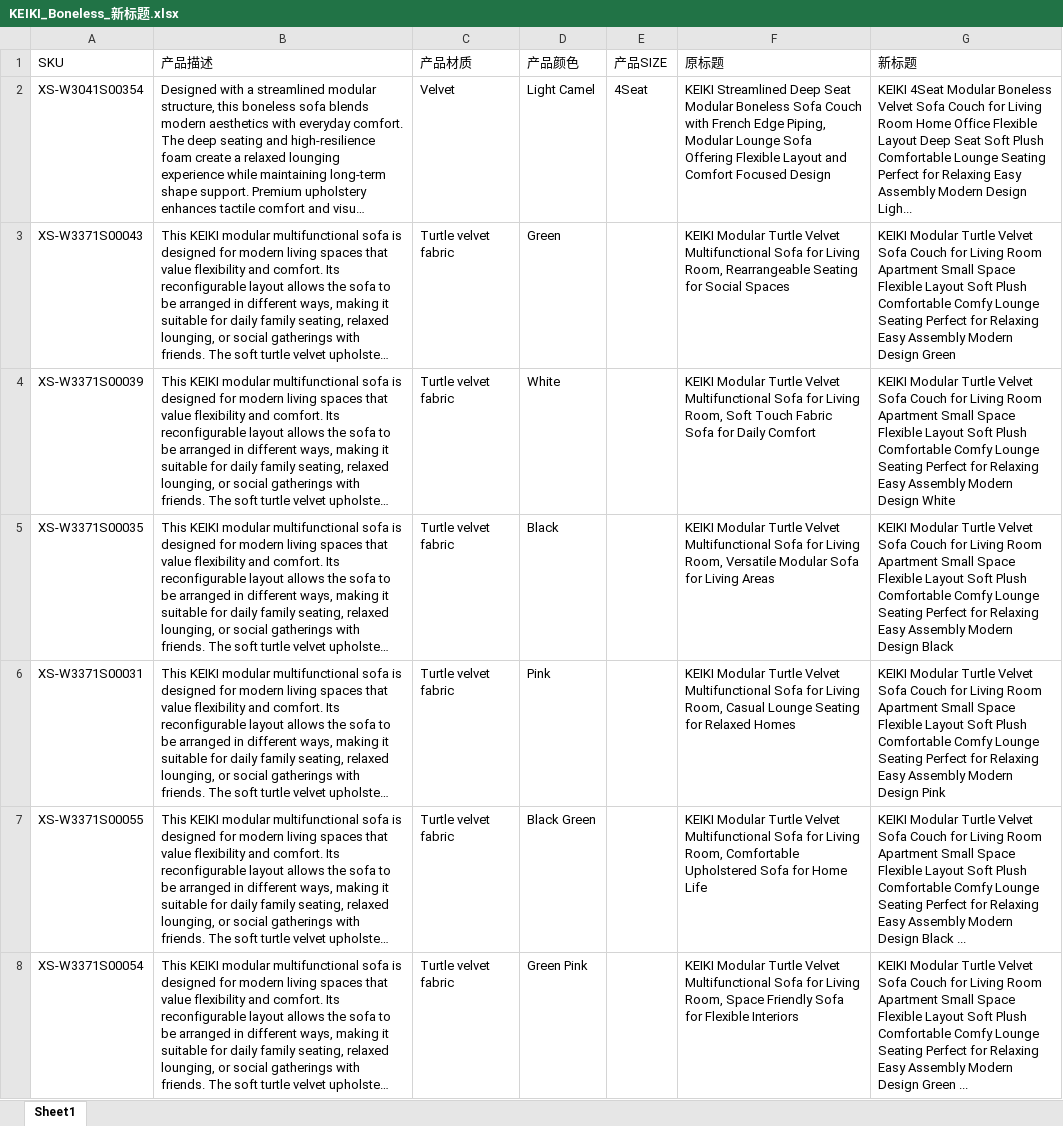
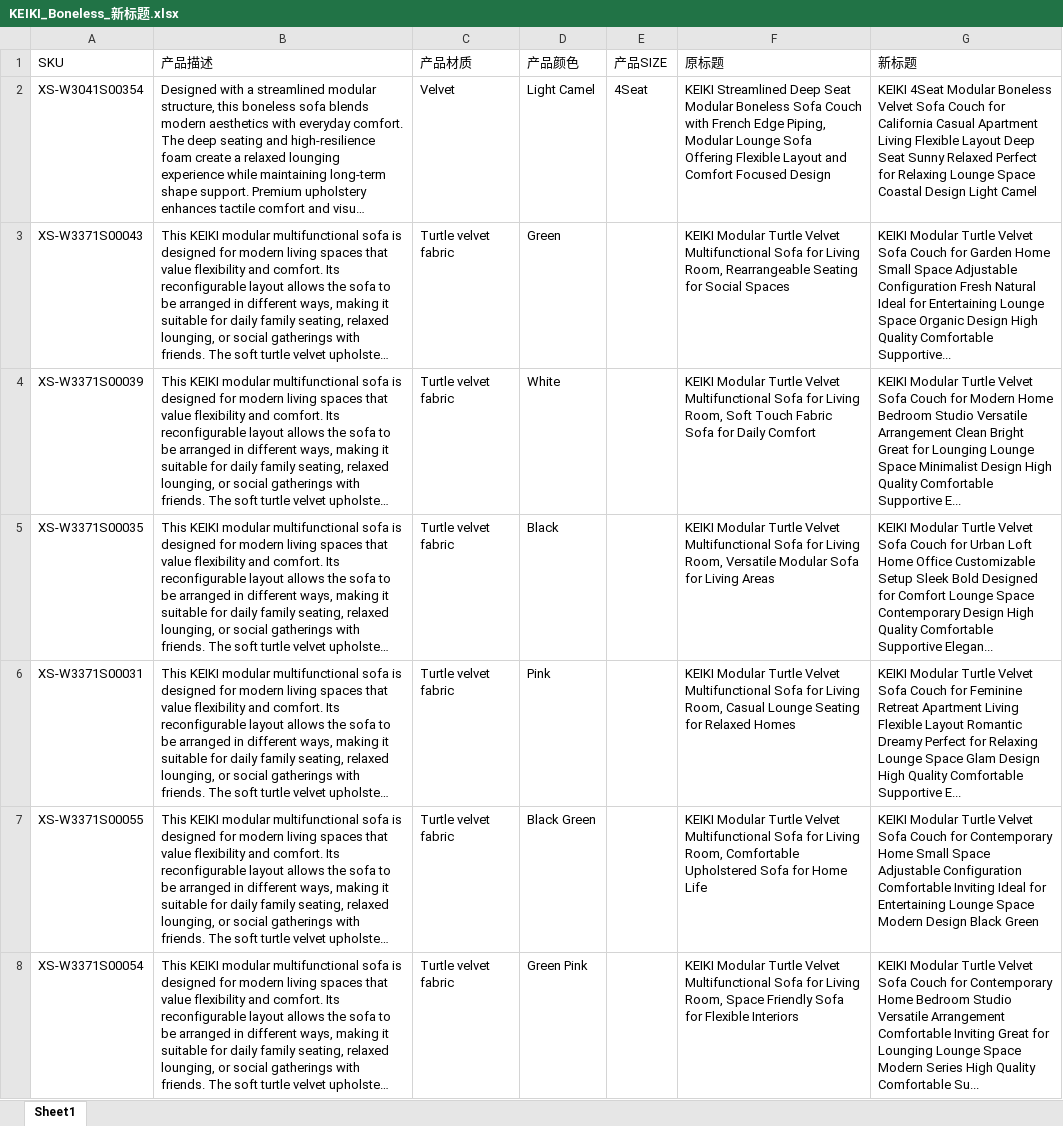
Before and after one commit to junmry/amazon-Best-seller-, an Excel workbook: KEIKI_Boneless_新标题.xlsx, sheet Sheet1, drawn as a sheet; only a part is shown; long unchanged cells end in …; values as stored, in another font and other column widths than the file's, no borders; the diff covers the shown part only; the diff names each change by its address in the sheet, - before the commit and + after, or states it on an @@ line.

```diff
--- a/KEIKI_Boneless_新标题.xlsx (sheet Sheet1)
+++ b/KEIKI_Boneless_新标题.xlsx (sheet Sheet1)
-G2 (新标题): …Couch for Living Room Home Office Flexible Layout Deep Seat Soft Plush Comfortable Lounge Seating Perfect for Relaxing Easy Assembly Modern Design Ligh...
+G2 (新标题): …Couch for California Casual Apartment Living Flexible Layout Deep Seat Sunny Relaxed Perfect for Relaxing Lounge Space Coastal Design Light Camel
-G3 (新标题): …Couch for Living Room Apartment Small Space Flexible Layout Soft Plush Comfortable Comfy Lounge Seating Perfect for Relaxing Easy Assembly Modern Design Green
+G3 (新标题): …Couch for Garden Home Small Space Adjustable Configuration Fresh Natural Ideal for Entertaining Lounge Space Organic Design High Quality Comfortable Supportive...
-G4 (新标题): …Couch for Living Room Apartment Small Space Flexible Layout Soft Plush Comfortable Comfy Lounge Seating Perfect for Relaxing Easy Assembly Modern Design White
+G4 (新标题): …Couch for Modern Home Bedroom Studio Versatile Arrangement Clean Bright Great for Lounging Lounge Space Minimalist Design High Quality Comfortable Supportive E...
-G5 (新标题): …Couch for Living Room Apartment Small Space Flexible Layout Soft Plush Comfortable Comfy Lounge Seating Perfect for Relaxing Easy Assembly Modern Design Black
+G5 (新标题): …Couch for Urban Loft Home Office Customizable Setup Sleek Bold Designed for Comfort Lounge Space Contemporary Design High Quality Comfortable Supportive Elegan...
-G6 (新标题): …Couch for Living Room Apartment Small Space Flexible Layout Soft Plush Comfortable Comfy Lounge Seating Perfect for Relaxing Easy Assembly Modern Design Pink
+G6 (新标题): …Couch for Feminine Retreat Apartment Living Flexible Layout Romantic Dreamy Perfect for Relaxing Lounge Space Glam Design High Quality Comfortable Supportive E...
-G7 (新标题): …Couch for Living Room Apartment Small Space Flexible Layout Soft Plush Comfortable Comfy Lounge Seating Perfect for Relaxing Easy Assembly Modern Design Black ...
+G7 (新标题): …Couch for Contemporary Home Small Space Adjustable Configuration Comfortable Inviting Ideal for Entertaining Lounge Space Modern Design Black Green
-G8 (新标题): …Couch for Living Room Apartment Small Space Flexible Layout Soft Plush Comfortable Comfy Lounge Seating Perfect for Relaxing Easy Assembly Modern Design Green ...
+G8 (新标题): …Couch for Contemporary Home Bedroom Studio Versatile Arrangement Comfortable Inviting Great for Lounging Lounge Space Modern Series High Quality Comfortable Su...
```
Also changed, not shown: 162 edited cells elsewhere in this sheet, KEIKI_RegularSofa_新标题.xlsx, KEIKI_SofaBed_新标题.xlsx.
